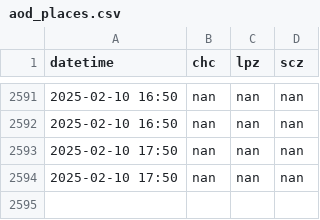
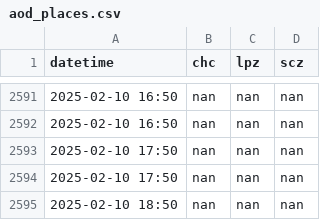
Before and after one commit to LudCano/aod_plotting, a CSV file: goes_scripts/aod_places.csv, drawn as a sheet; only a part is shown, gaps mark what is left out; the diff names each change by its address in the sheet, - before the commit and + after, or states it on an @@ line.

```diff
--- a/goes_scripts/aod_places.csv
+++ b/goes_scripts/aod_places.csv
+row 2595: 2025-02-10 18:50 | nan | nan | nan
```
Also changed, not shown: 2 other files.
